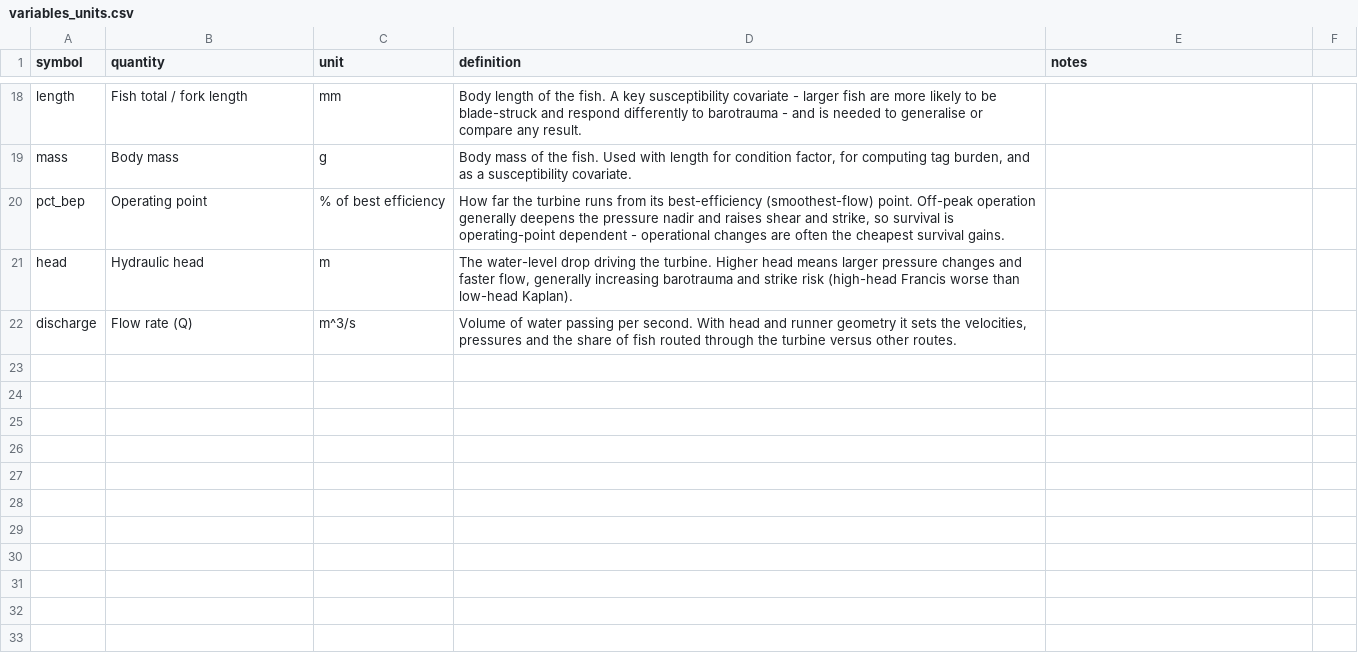
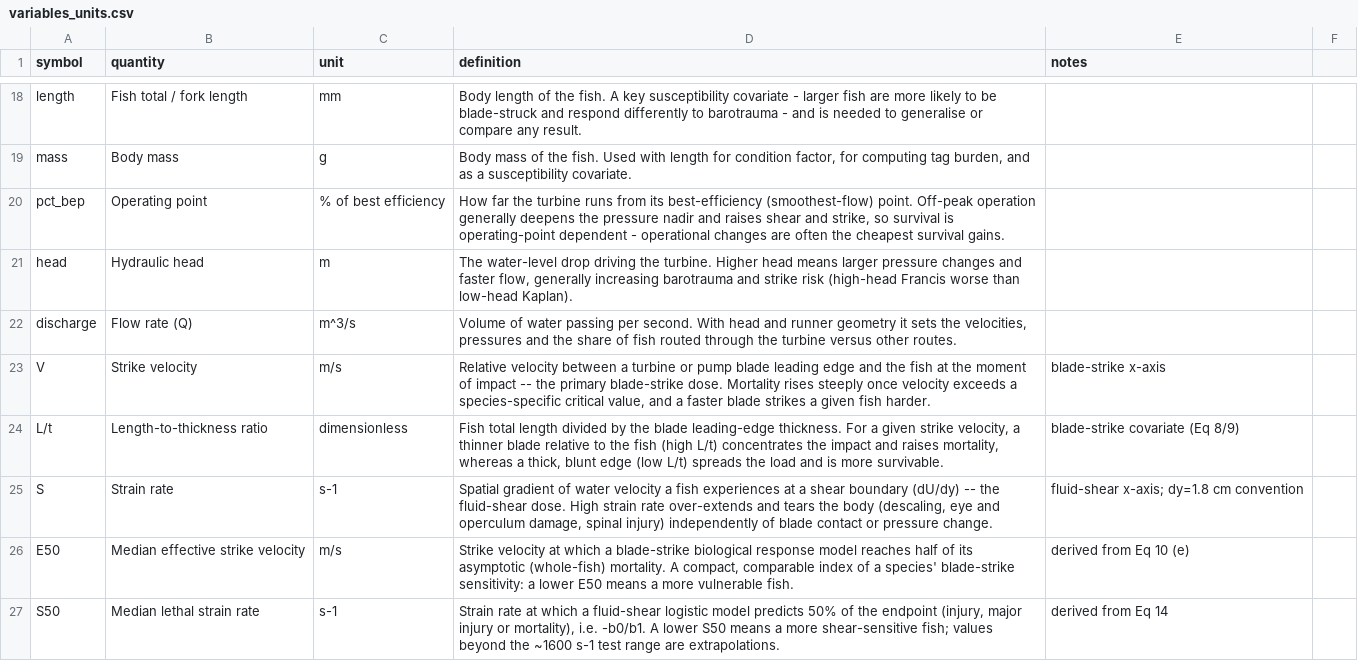
Before and after one commit to jtuhtan/downstream-fish-passage-injury-mortality-knowledge_base, a CSV file: data/variables_units.csv, drawn as a sheet; only a part is shown, gaps mark what is left out; the diff names each change by its address in the sheet, - before the commit and + after, or states it on an @@ line.

```diff
--- a/data/variables_units.csv
+++ b/data/variables_units.csv
+row 23: V | Strike velocity | m/s | Relative velocity between a turbine or pump blade leading edge and the fish at the moment of impact -- the primary blade-strike dose. Mortality rises steeply once velocity exceeds a species-specific critical value, and a faster blade strikes a given fish harder. | blade-strike x-axis
+row 24: L/t | Length-to-thickness ratio | dimensionless | Fish total length divided by the blade leading-edge thickness. For a given strike velocity, a thinner blade relative to the fish (high L/t) concentrates the impact and raises mortality, whereas a thick, blunt edge (low L/t) spreads the load and is more survivable. | blade-strike covariate (Eq 8/9)
+row 25: S | Strain rate | s-1 | Spatial gradient of water velocity a fish experiences at a shear boundary (dU/dy) -- the fluid-shear dose. High strain rate over-extends and tears the body (descaling, eye and operculum damage, spinal injury) independently of blade contact or pressure change. | fluid-shear x-axis; dy=1.8 cm convention
+row 26: E50 | Median effective strike velocity | m/s | Strike velocity at which a blade-strike biological response model reaches half of its asymptotic (whole-fish) mortality. A compact, comparable index of a species' blade-strike sensitivity: a lower E50 means a more vulnerable fish. | derived from Eq 10 (e)
+row 27: S50 | Median lethal strain rate | s-1 | Strain rate at which a fluid-shear logistic model predicts 50% of the endpoint (injury, major injury or mortality), i.e. -b0/b1. A lower S50 means a more shear-sensitive fish; values beyond the ~1600 s-1 test range are extrapolations. | derived from Eq 14
```
Also changed, not shown: data/equations.csv, outputs/stressor_response_coverage.csv, 10 other files.
